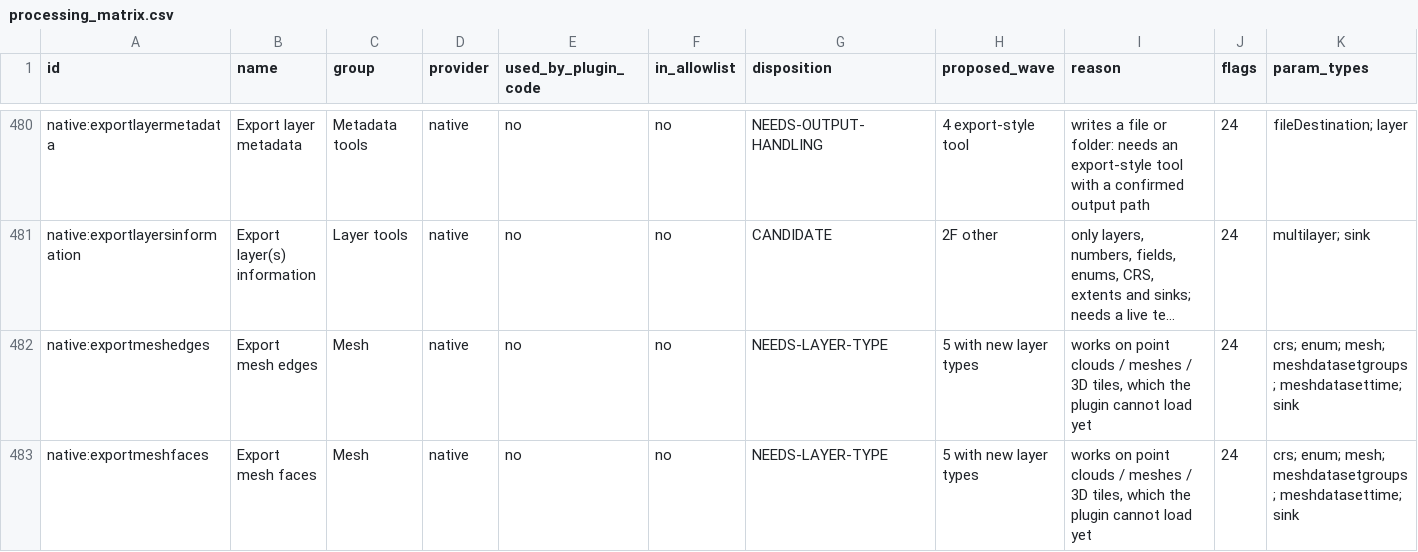
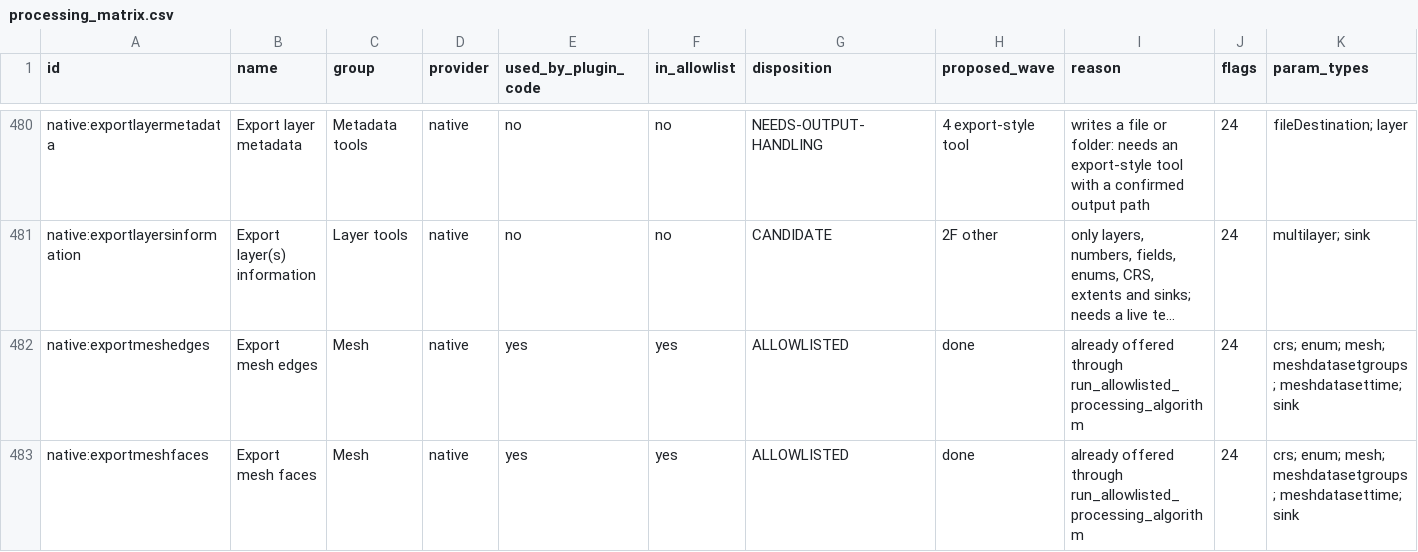
Before and after one commit to http-solution/cartogen-ai-qgis-plugin, a CSV file: docs/qgis_coverage/processing_matrix.csv, drawn as a sheet; only a part is shown, gaps mark what is left out; long unchanged cells end in …; the diff covers the shown part only; the diff names each change by its address in the sheet, - before the commit and + after, or states it on an @@ line.

```diff
--- a/docs/qgis_coverage/processing_matrix.csv
+++ b/docs/qgis_coverage/processing_matrix.csv
-E482:E483 (used_by_plugin_code): no
+E482:E483 (used_by_plugin_code): yes
-F482:F483 (in_allowlist): no
+F482:F483 (in_allowlist): yes
-G482:G483 (disposition): NEEDS-LAYER-TYPE
+G482:G483 (disposition): ALLOWLISTED
-H482:H483 (proposed_wave): 5 with new layer types
+H482:H483 (proposed_wave): done
-I482:I483 (reason): works on point clouds / meshes / 3D tiles, which the plugin cannot load yet
+I482:I483 (reason): already offered through run_allowlisted_processing_algorithm
```
Also changed, not shown: 20 edited cells elsewhere in this file, docs/qgis_coverage/actions_matrix.csv, 24 other files.
